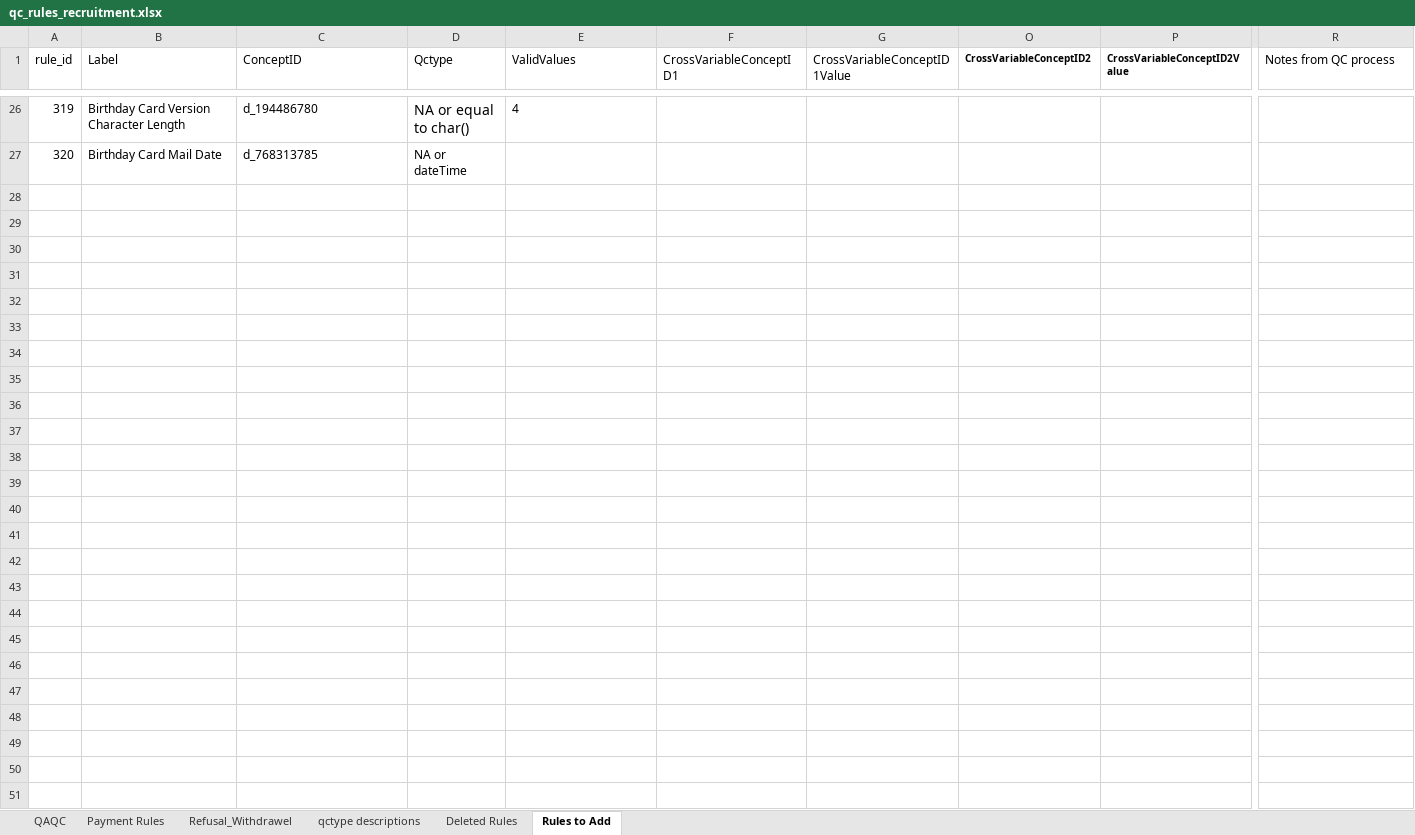
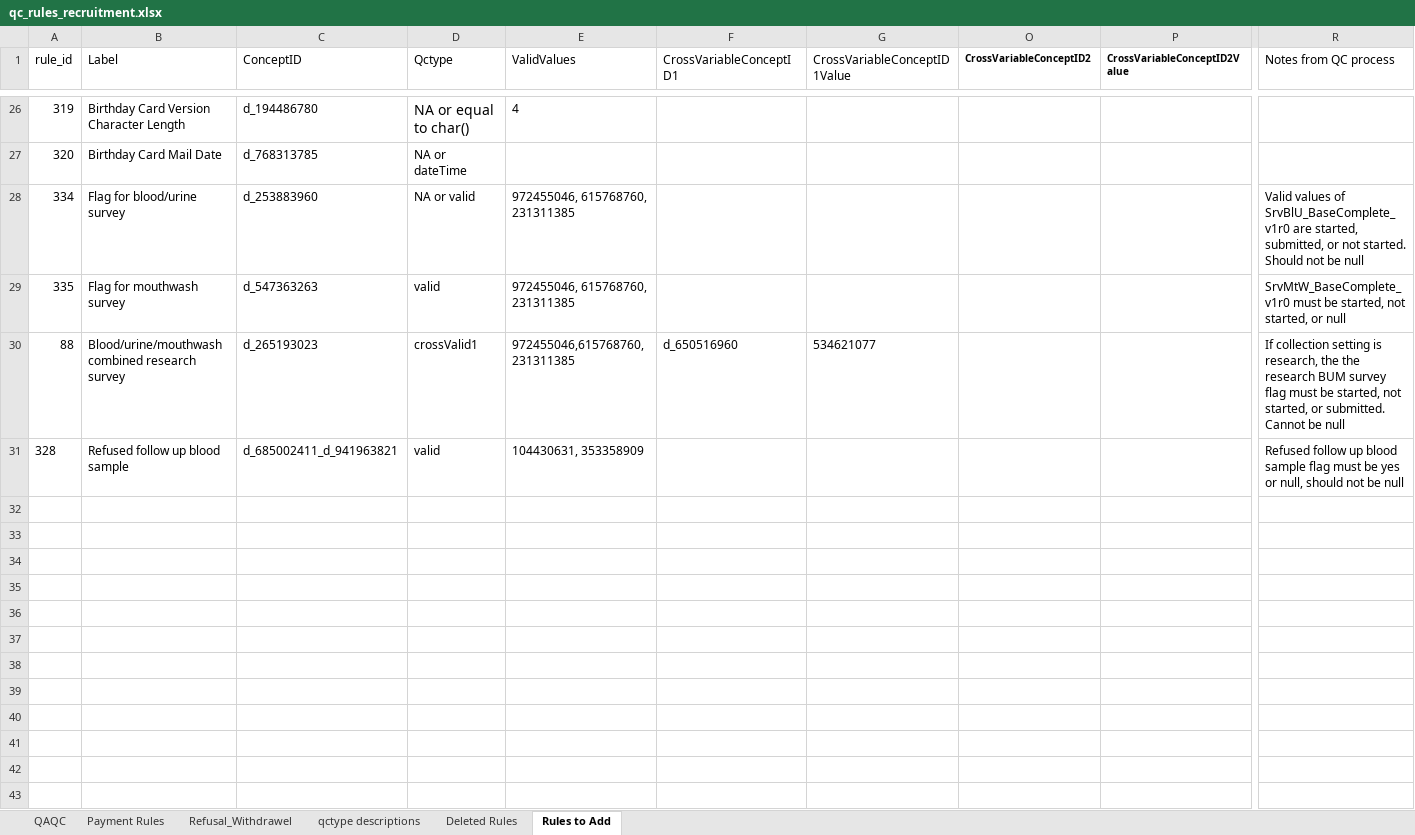
Before and after one commit to danielruss/qaqc_testing, an Excel workbook: qc_rules_recruitment.xlsx, sheet Rules to Add, drawn as a sheet; only a part is shown, gaps mark what is left out; the shorter side is filled out with more unchanged rows; values as stored, in another font and other column widths than the file's, no borders; conditional formats not drawn; removed rows and columns are numbered as before the commit, all else as after; rows hold the shown columns only; the diff names each change by its address in the sheet, - before the commit and + after, or states it on an @@ line.

Commit message:
update recr. rules

```diff
--- a/qc_rules_recruitment.xlsx (sheet Rules to Add)
+++ b/qc_rules_recruitment.xlsx (sheet Rules to Add)
-row 28: (empty)
+row 28: 334 | Flag for blood/urine survey | d_253883960 | NA or valid | 972455046, 615768760, 231311385 |  |  |  |  | Valid values of SrvBlU_BaseComplete_v1r0 are started, submitted, or not started. Should not be null
-row 29: (empty)
+row 29: 335 | Flag for mouthwash survey | d_547363263 | valid | 972455046, 615768760, 231311385 |  |  |  |  | SrvMtW_BaseComplete_v1r0 must be started, not started, or null
-row 30: (empty)
+row 30: 88 | Blood/urine/mouthwash combined research survey | d_265193023 | crossValid1 | 972455046,615768760, 231311385 | d_650516960 | 534621077 |  |  | If collection setting is research, the the research BUM survey flag must be started, not started, or submitted. Cannot be null
-row 31: (empty)
+row 31: 328 | Refused follow up blood sample | d_685002411_d_941963821 | valid | 104430631, 353358909 |  |  |  |  | Refused follow up blood sample flag must be yes or null, should not be null
-row 32: (empty)
-row 33: (empty)
-row 34: (empty)
-row 35: (empty)
-row 36: (empty)
-row 37: (empty)
-row 38: (empty)
-row 39: (empty)
-row 40: (empty)
-row 41: (empty)
-row 42: (empty)
-row 43: (empty)
-row 44: (empty)
-row 45: (empty)
-row 46: (empty)
-row 47: (empty)
-row 48: (empty)
-row 49: (empty)
```
Also changed, not shown: sheet QAQC, 2 other files.
